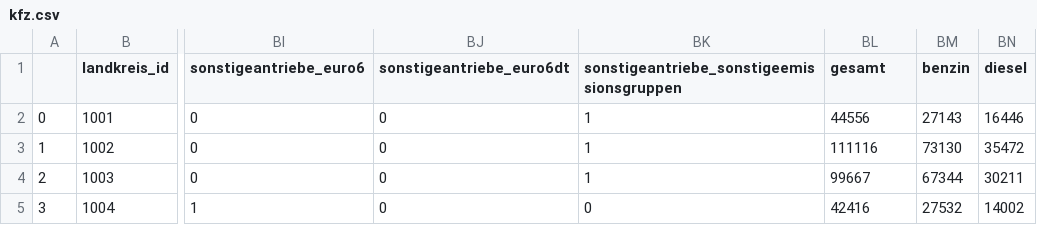
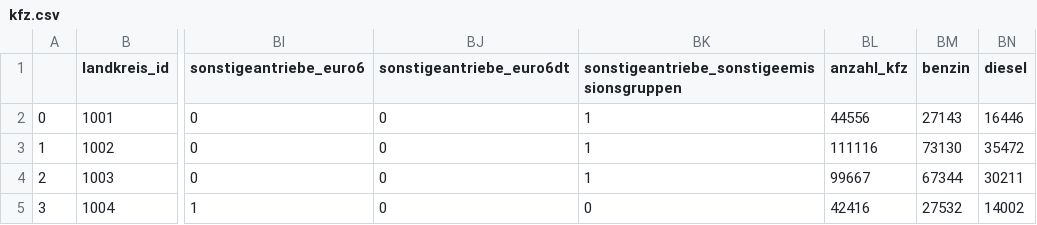
Before and after one commit to mn086/project, a CSV file: data/interim/kfz.csv, drawn as a sheet; only a part is shown, gaps mark what is left out; the diff names each change by its address in the sheet, - before the commit and + after, or states it on an @@ line.

Commit message:
Spalte 'gesamt' in 'anzahl_kfz' umbenannt und in die Korrelationsmatrix aufgenommen.

```diff
--- a/data/interim/kfz.csv
+++ b/data/interim/kfz.csv
-BL1: gesamt
+BL1: anzahl_kfz
```
Also changed, not shown: data/processed/kfz_kombiniert.csv, 2 other files.
